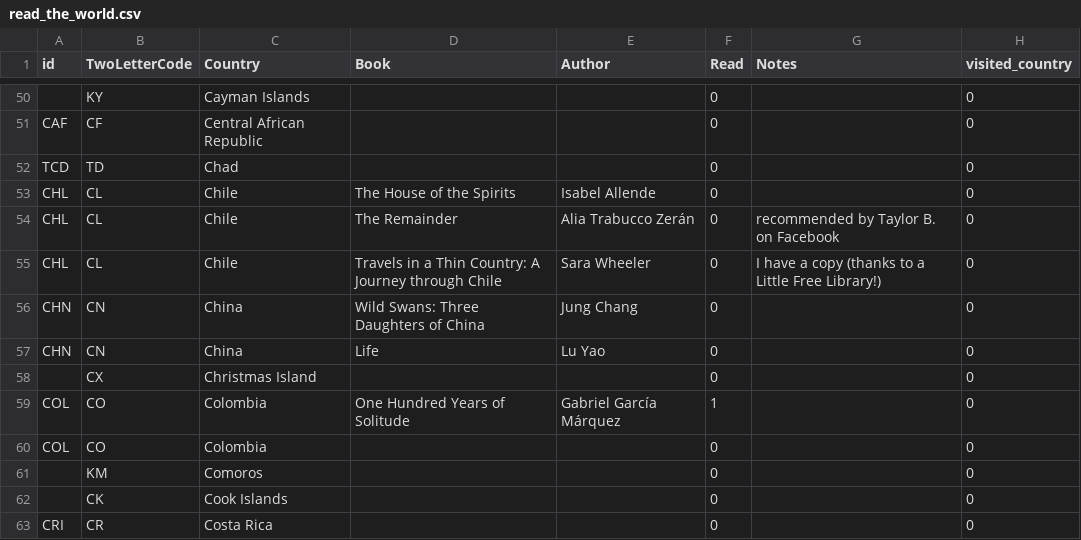
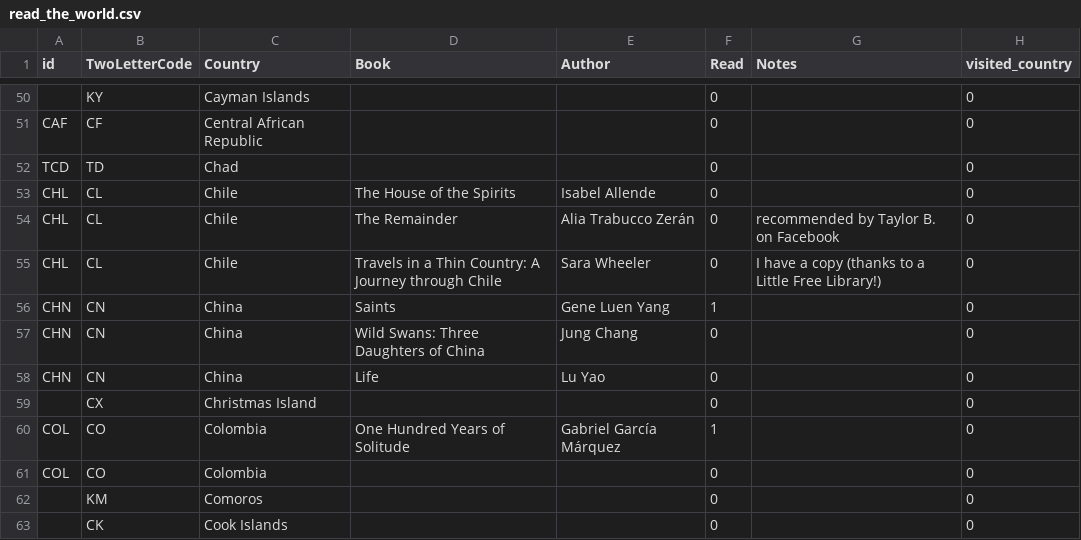
Before and after one commit to paulkaefer/read-the-world, a CSV file: data/read_the_world.csv, drawn as a sheet; only a part is shown, gaps mark what is left out; the shorter side is filled out with more unchanged rows.

Commit message:
I forgot that I've read this, which takes place during the Boxer Rebellion

```diff
--- a/data/read_the_world.csv
+++ b/data/read_the_world.csv
@@ -55,2 +55,3 @@ CHL,CL,Chile,The Remainder,Alia Trabucco Zerán,0,recommended by Taylor B. on Fa
 CHL,CL,Chile,Travels in a Thin Country: A Journey through Chile,Sara Wheeler,0,I have a copy (thanks to a Little Free Library!),0
+CHN,CN,China,Saints,Gene Luen Yang,1,,0
 CHN,CN,China,Wild Swans: Three Daughters of China,Jung Chang,0,,0
```
